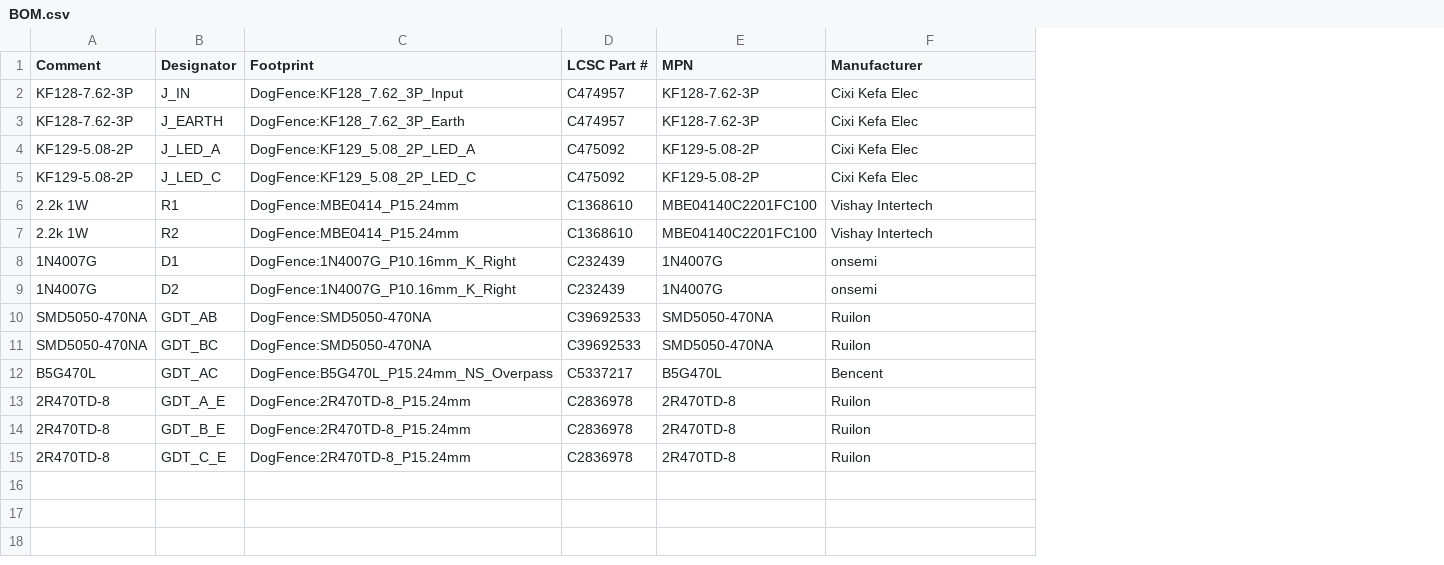
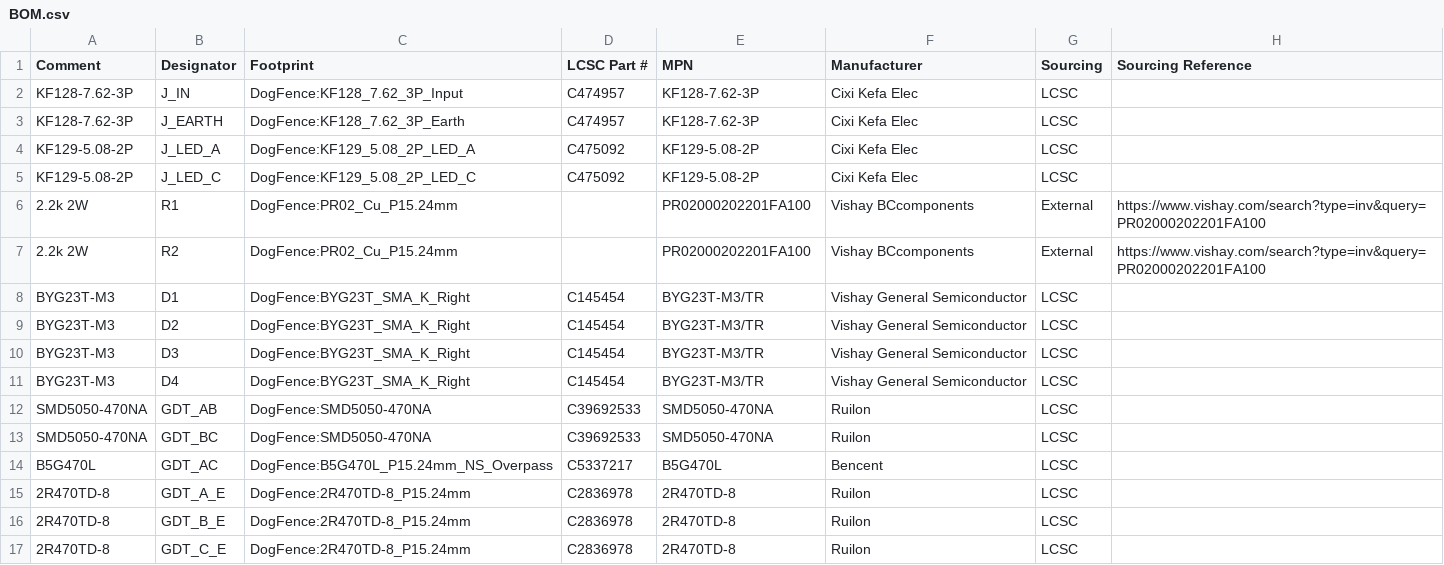
Before and after one commit to markshuttle/dogfence-pcb, a CSV file: pcb/BOM.csv, drawn as a sheet; the diff names each change by its address in the sheet, - before the commit and + after, or states it on an @@ line.

```diff
--- a/pcb/BOM.csv
+++ b/pcb/BOM.csv
+column G (Sourcing), rows 2-9: LCSC | LCSC | LCSC | LCSC | External | External | LCSC | LCSC; rows 12-17: all LCSC
+column H (Sourcing Reference), rows 6-7: https://www.vishay.com/search?type=inv&query=PR02000202201FA100 | https://www.vishay.com/search?type=inv&query=PR02000202201FA100
-A6:A7 (Comment): 2.2k 1W
+A6:A7 (Comment): 2.2k 2W
-C6:C7 (Footprint): DogFence:MBE0414_P15.24mm
+C6:C7 (Footprint): DogFence:PR02_Cu_P15.24mm
-D6:D7 (LCSC Part #): C1368610
+D6:D7 (LCSC Part #): (empty)
-E6:E7 (MPN): MBE04140C2201FC100
+E6:E7 (MPN): PR02000202201FA100
-F6:F7 (Manufacturer): Vishay Intertech
+F6:F7 (Manufacturer): Vishay BCcomponents
-A8:A9 (Comment): 1N4007G
+A8:A9 (Comment): BYG23T-M3
-C8:C9 (Footprint): DogFence:1N4007G_P10.16mm_K_Right
+C8:C9 (Footprint): DogFence:BYG23T_SMA_K_Right
-D8:D9 (LCSC Part #): C232439
+D8:D9 (LCSC Part #): C145454
-E8:E9 (MPN): 1N4007G
+E8:E9 (MPN): BYG23T-M3/TR
-F8:F9 (Manufacturer): onsemi
+F8:F9 (Manufacturer): Vishay General Semiconductor
+row 10: BYG23T-M3 | D3 | DogFence:BYG23T_SMA_K_Right | C145454 | BYG23T-M3/TR | Vishay General Semiconductor | LCSC
+row 11: BYG23T-M3 | D4 | DogFence:BYG23T_SMA_K_Right | C145454 | BYG23T-M3/TR | Vishay General Semiconductor | LCSC
```
Also changed, not shown: pcb/CPL.csv, 40 other files.
